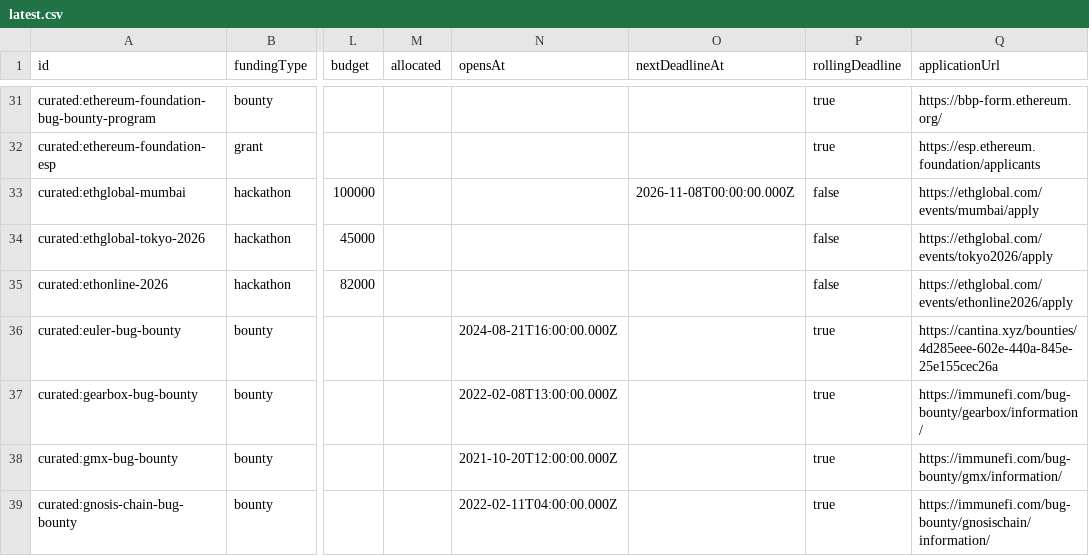
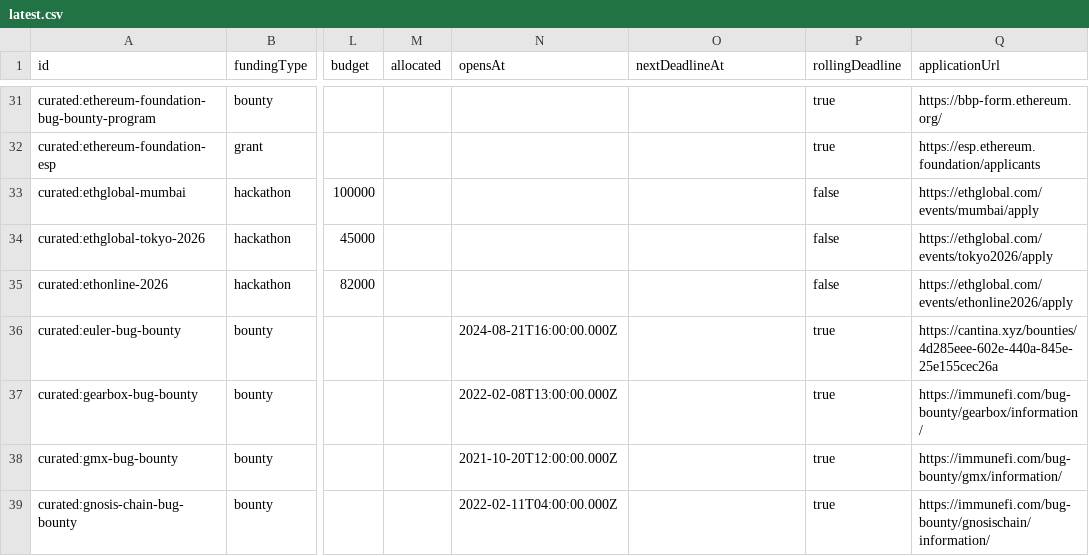
Before and after one commit to The-RFP-Hub/the-rfp-hub, a CSV file: exports/latest.csv, drawn as a sheet; only a part is shown, gaps mark what is left out; the diff names each change by its address in the sheet, - before the commit and + after, or states it on an @@ line.

```diff
--- a/exports/latest.csv
+++ b/exports/latest.csv
-O33 (nextDeadlineAt): 2026-11-08T00:00:00.000Z
+O33 (nextDeadlineAt): (empty)
```
Also changed, not shown: 4 other files.
